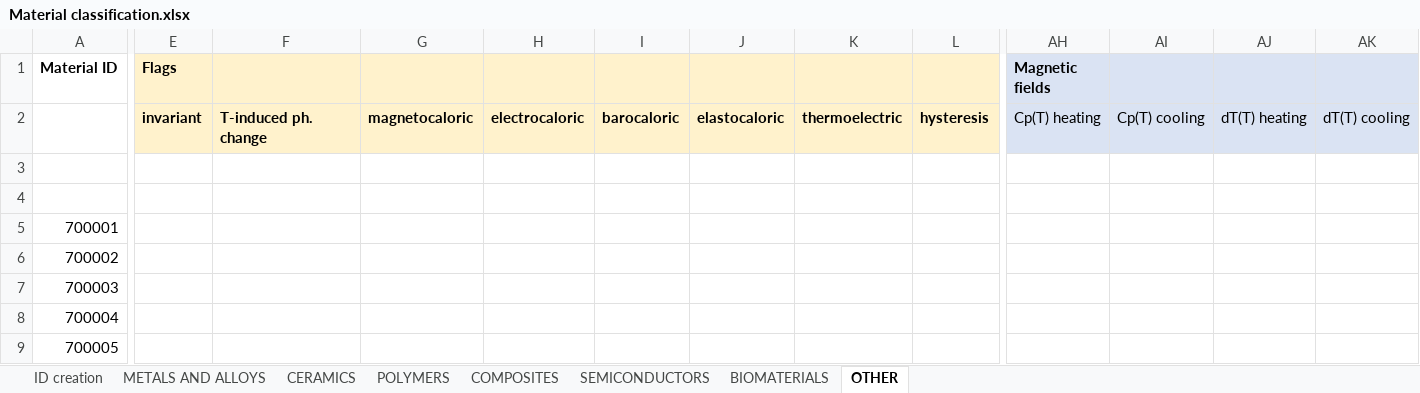
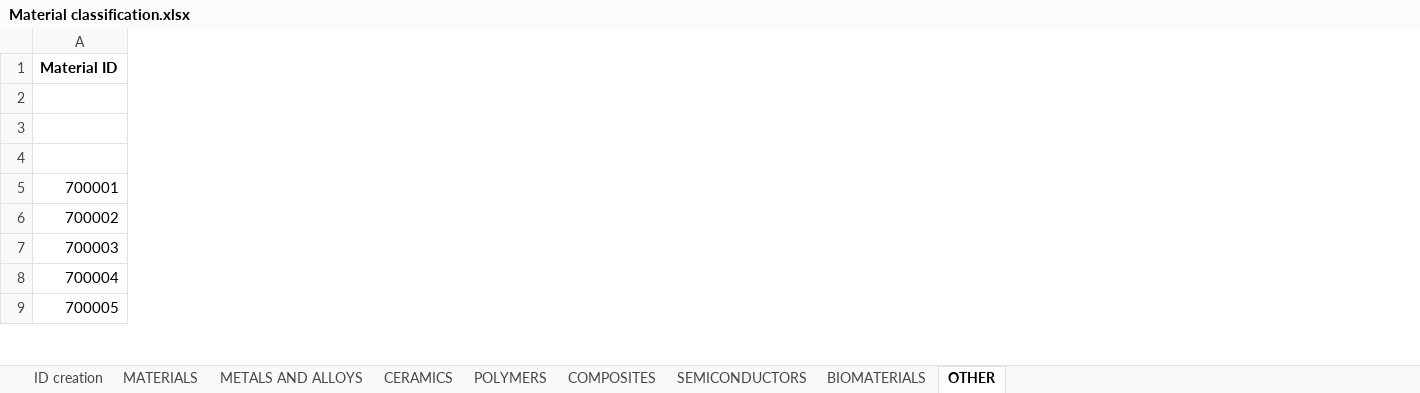
Before and after one commit to katya5226/TCCMaterialLibrary, an Excel workbook: Material classification.xlsx, sheet OTHER, drawn as a sheet; only a part is shown, gaps mark what is left out; values as stored, in another font and other column widths than the file's, no borders; rows hold the shown columns only; the diff covers the shown part only; the diff names each change by its address in the sheet, - before the commit and + after, or states it on an @@ line.

```diff
--- a/Material classification.xlsx (sheet OTHER)
+++ b/Material classification.xlsx (sheet OTHER)
+sheet tab: MATERIALS
-column E (Flags), row 2: invariant
-column F, row 2: T-induced ph. change
-column G, row 2: magnetocaloric
-column H, row 2: electrocaloric
-column I, row 2: barocaloric
-column J, row 2: elastocaloric
-column K, row 2: thermoelectric
-column L, row 2: hysteresis
-column AH (Magnetic fields), row 2: Cp(T) heating
-column AI, row 2: Cp(T) cooling
-column AJ, row 2: dT(T) heating
-column AK, row 2: dT(T) cooling
-row 2:  | invariant | T-induced ph. change | magnetocaloric | electrocaloric | barocaloric | elastocaloric | thermoelectric | hysteresis | Cp(T) heating | Cp(T) cooling | dT(T) heating | dT(T) cooling
+row 2: (empty)
```
Also changed, not shown: 33 removed columns elsewhere in this sheet, sheet METALS AND ALLOYS, sheet POLYMERS, sheet CERAMICS, sheet COMPOSITES, sheet BIOMATERIALS, sheet SEMICONDUCTORS, 1 other file.
